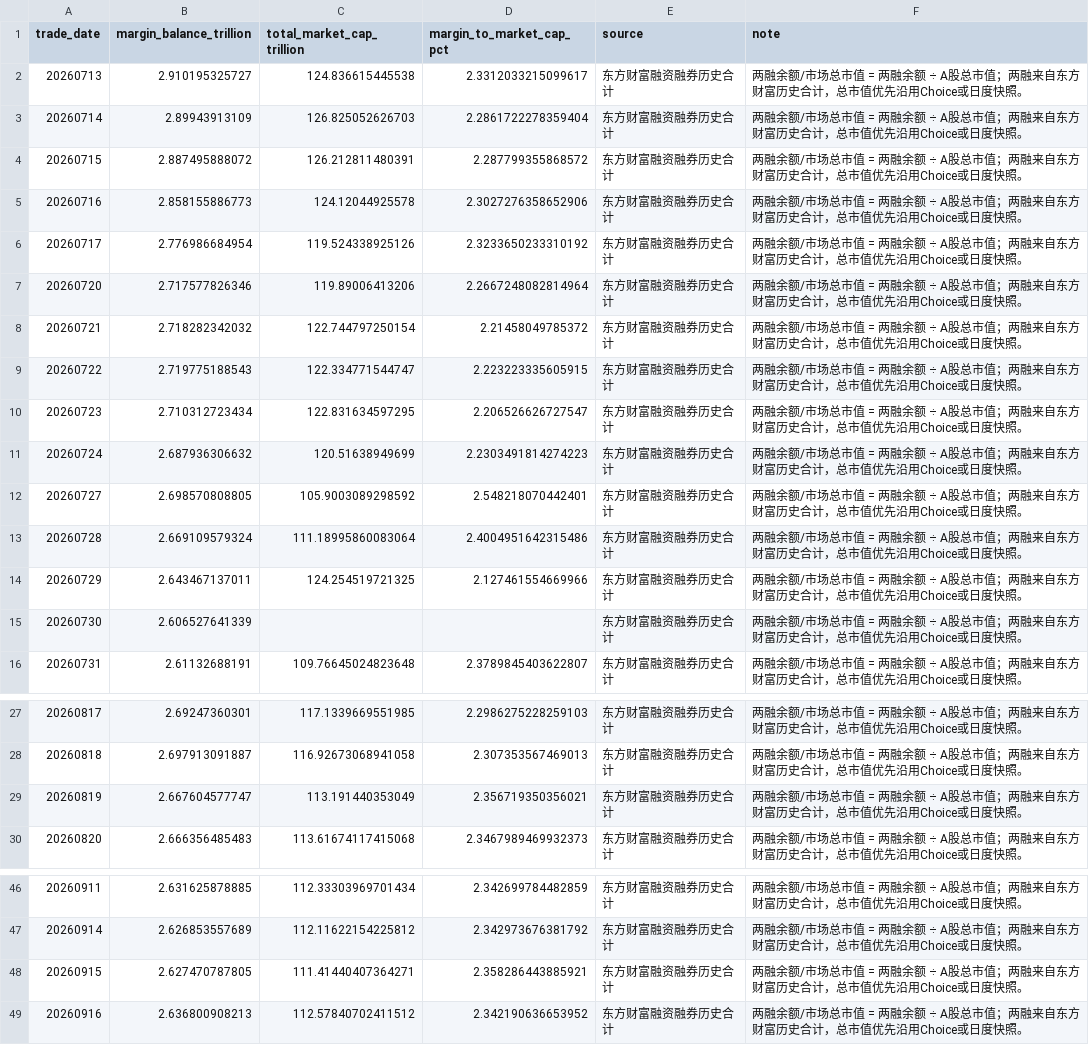
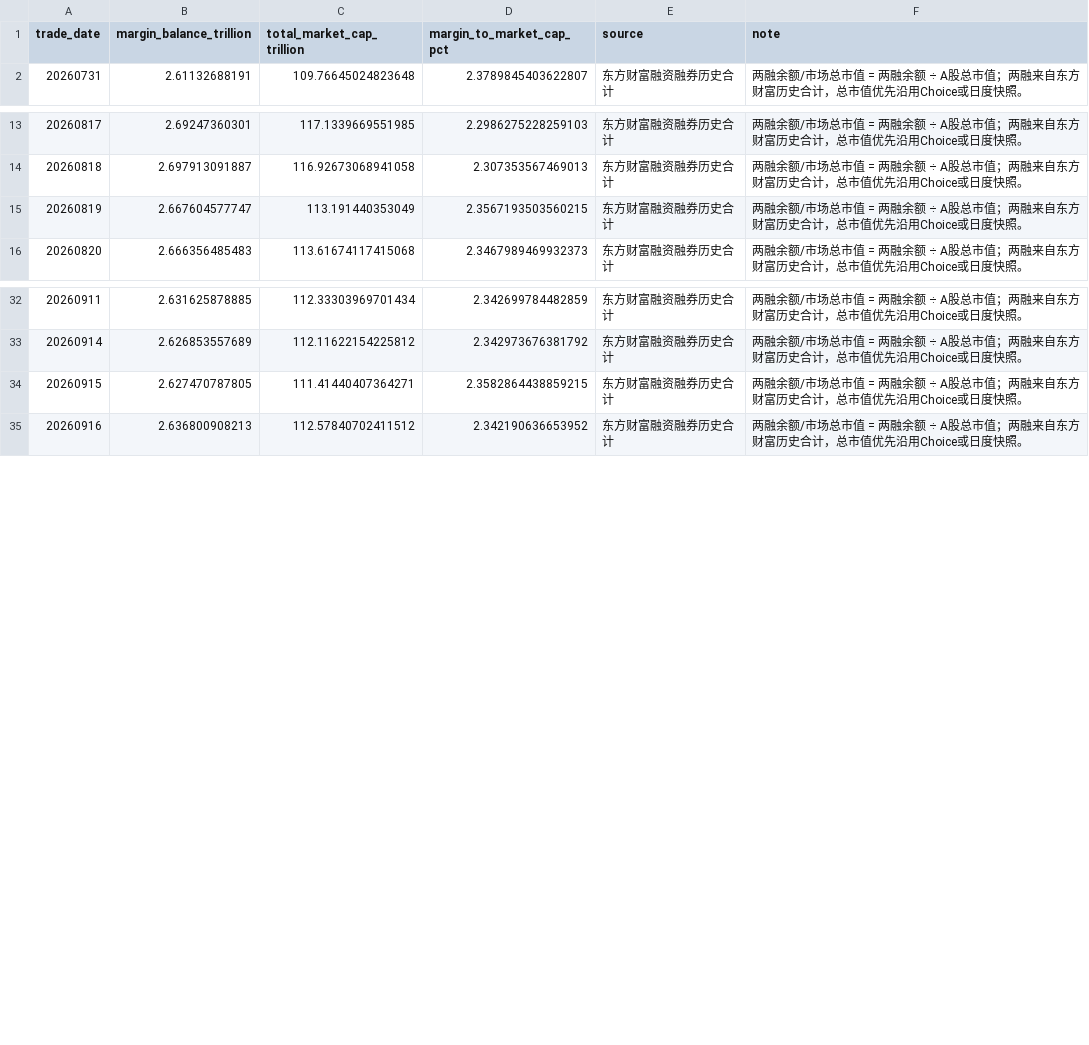
Before and after one commit to yuwxsarah/macroscope-dashboard, a CSV file: data/leverage.csv, drawn as a sheet; only a part is shown, gaps mark what is left out; the diff covers the shown part only.

```diff
--- a/data/leverage.csv
+++ b/data/leverage.csv
@@ -1,16 +1,2 @@
 trade_date,margin_balance_trillion,total_market_cap_trillion,margin_to_market_cap_pct,source,note
-20260713,2.910195325727,124.836615445538,2.3312033215099617,东方财富融资融券历史合计,两融余额/市场总市值 = 两融余额 ÷ A股总市值；两融来自东方财富历史合计，总市值优先沿用Choice或日度快照。
-20260714,2.89943913109,126.825052626703,2.2861722278359404,东方财富融资融券历史合计,两融余额/市场总市值 = 两融余额 ÷ A股总市值；两融来自东方财富历史合计，总市值优先沿用Choice或日度快照。
-20260715,2.887495888072,126.212811480391,2.287799355868572,东方财富融资融券历史合计,两融余额/市场总市值 = 两融余额 ÷ A股总市值；两融来自东方财富历史合计，总市值优先沿用Choice或日度快照。
-20260716,2.858155886773,124.12044925578,2.3027276358652906,东方财富融资融券历史合计,两融余额/市场总市值 = 两融余额 ÷ A股总市值；两融来自东方财富历史合计，总市值优先沿用Choice或日度快照。
-20260717,2.776986684954,119.524338925126,2.3233650233310192,东方财富融资融券历史合计,两融余额/市场总市值 = 两融余额 ÷ A股总市值；两融来自东方财富历史合计，总市值优先沿用Choice或日度快照。
-20260720,2.717577826346,119.89006413206,2.2667248082814964,东方财富融资融券历史合计,两融余额/市场总市值 = 两融余额 ÷ A股总市值；两融来自东方财富历史合计，总市值优先沿用Choice或日度快照。
-20260721,2.718282342032,122.744797250154,2.21458049785372,东方财富融资融券历史合计,两融余额/市场总市值 = 两融余额 ÷ A股总市值；两融来自东方财富历史合计，总市值优先沿用Choice或日度快照。
-20260722,2.719775188543,122.334771544747,2.223223335605915,东方财富融资融券历史合计,两融余额/市场总市值 = 两融余额 ÷ A股总市值；两融来自东方财富历史合计，总市值优先沿用Choice或日度快照。
-20260723,2.710312723434,122.831634597295,2.206526626727547,东方财富融资融券历史合计,两融余额/市场总市值 = 两融余额 ÷ A股总市值；两融来自东方财富历史合计，总市值优先沿用Choice或日度快照。
-20260724,2.687936306632,120.51638949699,2.2303491814274223,东方财富融资融券历史合计,两融余额/市场总市值 = 两融余额 ÷ A股总市值；两融来自东方财富历史合计，总市值优先沿用Choice或日度快照。
-20260727,2.698570808805,105.9003089298592,2.548218070442401,东方财富融资融券历史合计,两融余额/市场总市值 = 两融余额 ÷ A股总市值；两融来自东方财富历史合计，总市值优先沿用Choice或日度快照。
-20260728,2.669109579324,111.18995860083064,2.4004951642315486,东方财富融资融券历史合计,两融余额/市场总市值 = 两融余额 ÷ A股总市值；两融来自东方财富历史合计，总市值优先沿用Choice或日度快照。
-20260729,2.643467137011,124.254519721325,2.127461554669966,东方财富融资融券历史合计,两融余额/市场总市值 = 两融余额 ÷ A股总市值；两融来自东方财富历史合计，总市值优先沿用Choice或日度快照。
-20260730,2.606527641339,,,东方财富融资融券历史合计,两融余额/市场总市值 = 两融余额 ÷ A股总市值；两融来自东方财富历史合计，总市值优先沿用Choice或日度快照。
 20260731,2.61132688191,109.76645024823648,2.3789845403622807,东方财富融资融券历史合计,两融余额/市场总市值 = 两融余额 ÷ A股总市值；两融来自东方财富历史合计，总市值优先沿用Choice或日度快照。
@@ -28,3 +14,3 @@
 20260818,2.697913091887,116.92673068941058,2.307353567469013,东方财富融资融券历史合计,两融余额/市场总市值 = 两融余额 ÷ A股总市值；两融来自东方财富历史合计，总市值优先沿用Choice或日度快照。
-20260819,2.667604577747,113.191440353049,2.356719350356021,东方财富融资融券历史合计,两融余额/市场总市值 = 两融余额 ÷ A股总市值；两融来自东方财富历史合计，总市值优先沿用Choice或日度快照。
+20260819,2.667604577747,113.191440353049,2.3567193503560215,东方财富融资融券历史合计,两融余额/市场总市值 = 两融余额 ÷ A股总市值；两融来自东方财富历史合计，总市值优先沿用Choice或日度快照。
 20260820,2.666356485483,113.61674117415068,2.3467989469932373,东方财富融资融券历史合计,两融余额/市场总市值 = 两融余额 ÷ A股总市值；两融来自东方财富历史合计，总市值优先沿用Choice或日度快照。
@@ -47,3 +33,3 @@
 20260914,2.626853557689,112.11622154225812,2.342973676381792,东方财富融资融券历史合计,两融余额/市场总市值 = 两融余额 ÷ A股总市值；两融来自东方财富历史合计，总市值优先沿用Choice或日度快照。
-20260915,2.627470787805,111.41440407364271,2.358286443885921,东方财富融资融券历史合计,两融余额/市场总市值 = 两融余额 ÷ A股总市值；两融来自东方财富历史合计，总市值优先沿用Choice或日度快照。
+20260915,2.627470787805,111.41440407364271,2.3582864438859215,东方财富融资融券历史合计,两融余额/市场总市值 = 两融余额 ÷ A股总市值；两融来自东方财富历史合计，总市值优先沿用Choice或日度快照。
 20260916,2.636800908213,112.57840702411512,2.342190636653952,东方财富融资融券历史合计,两融余额/市场总市值 = 两融余额 ÷ A股总市值；两融来自东方财富历史合计，总市值优先沿用Choice或日度快照。
```
Also changed, not shown: 70 edited cells elsewhere in this file, data/a_share_universe.csv, data/breadth.csv, 13 other files.
